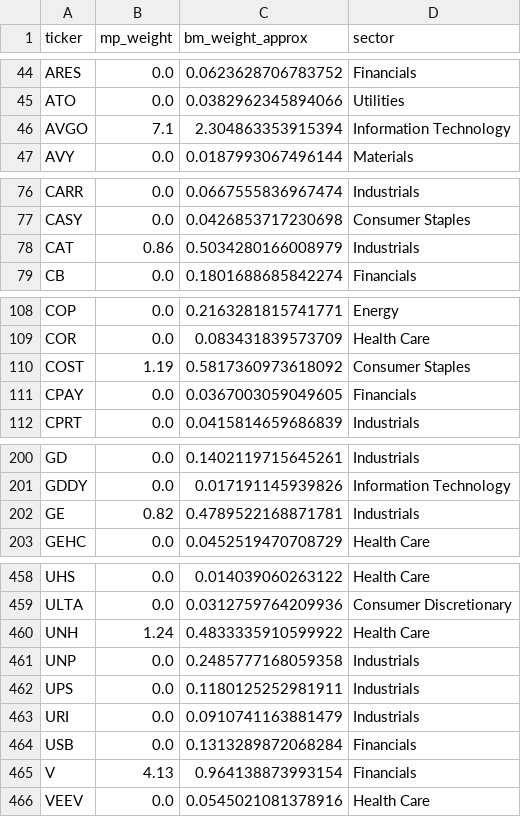
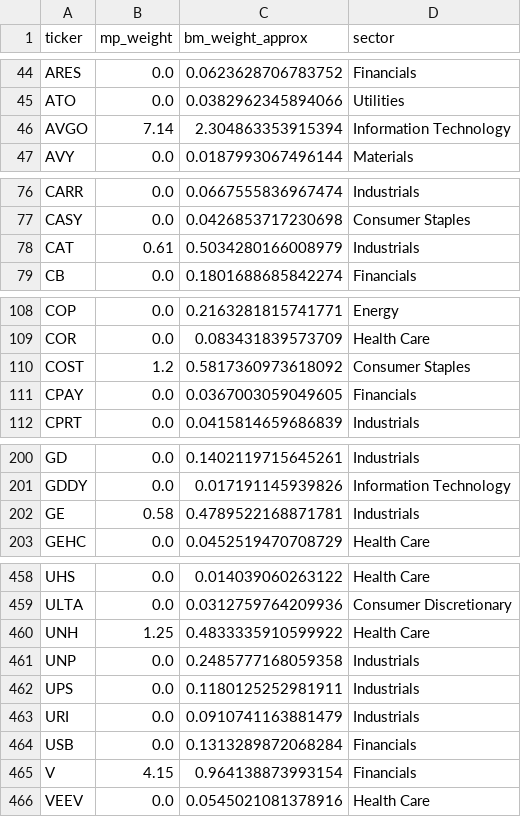
Before and after one commit to kkt5993/research_archive, a CSV file: 20_미국주식/mp_quant/mp_v51_weights.csv, drawn as a sheet; only a part is shown, gaps mark what is left out; the diff covers the shown part only.

```diff
--- a/20_미국주식/mp_quant/mp_v51_weights.csv
+++ b/20_미국주식/mp_quant/mp_v51_weights.csv
@@ -45,3 +45,3 @@ ARES,0.0,0.0623628706783752,Financials
 ATO,0.0,0.0382962345894066,Utilities
-AVGO,7.1,2.304863353915394,Information Technology
+AVGO,7.14,2.304863353915394,Information Technology
 AVY,0.0,0.0187993067496144,Materials
@@ -77,3 +77,3 @@ CARR,0.0,0.0667555836967474,Industrials
 CASY,0.0,0.0426853717230698,Consumer Staples
-CAT,0.86,0.5034280166008979,Industrials
+CAT,0.61,0.5034280166008979,Industrials
 CB,0.0,0.1801688685842274,Financials
@@ -109,3 +109,3 @@ COP,0.0,0.2163281815741771,Energy
 COR,0.0,0.083431839573709,Health Care
-COST,1.19,0.5817360973618092,Consumer Staples
+COST,1.2,0.5817360973618092,Consumer Staples
 CPAY,0.0,0.0367003059049605,Financials
@@ -201,3 +201,3 @@ GD,0.0,0.1402119715645261,Industrials
 GDDY,0.0,0.017191145939826,Information Technology
-GE,0.82,0.4789522168871781,Industrials
+GE,0.58,0.4789522168871781,Industrials
 GEHC,0.0,0.0452519470708729,Health Care
@@ -459,3 +459,3 @@ UHS,0.0,0.014039060263122,Health Care
 ULTA,0.0,0.0312759764209936,Consumer Discretionary
-UNH,1.24,0.4833335910599922,Health Care
+UNH,1.25,0.4833335910599922,Health Care
 UNP,0.0,0.2485777168059358,Industrials
@@ -464,3 +464,3 @@ URI,0.0,0.0910741163881479,Industrials
 USB,0.0,0.1313289872068284,Financials
-V,4.13,0.964138873993154,Financials
+V,4.15,0.964138873993154,Financials
 VEEV,0.0,0.0545021081378916,Health Care
```
Also changed, not shown: 19 edited cells elsewhere in this file, 6 other files.
